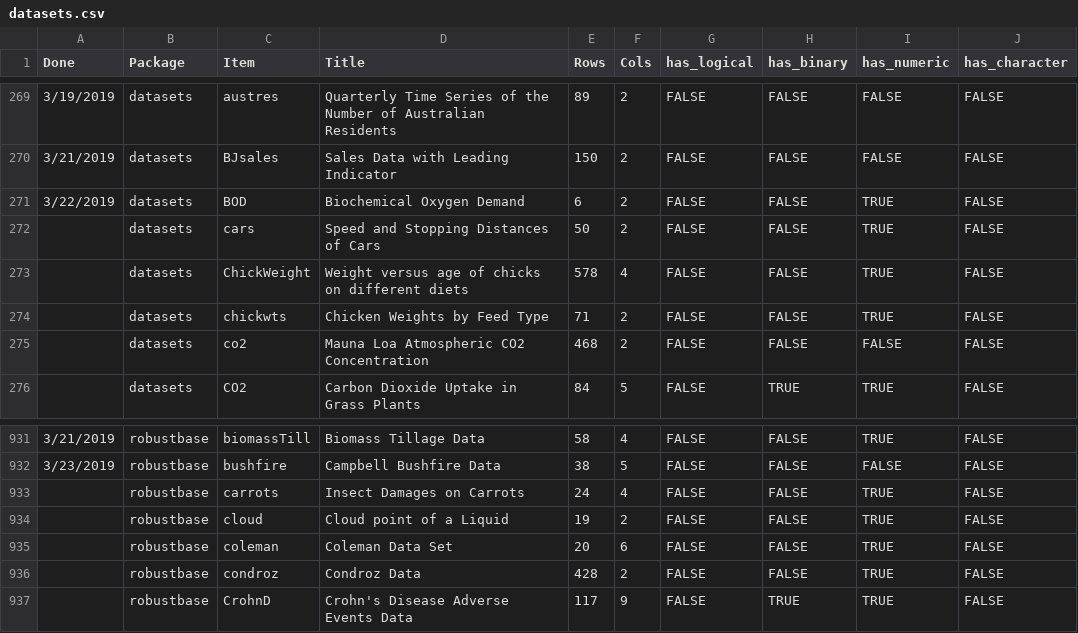
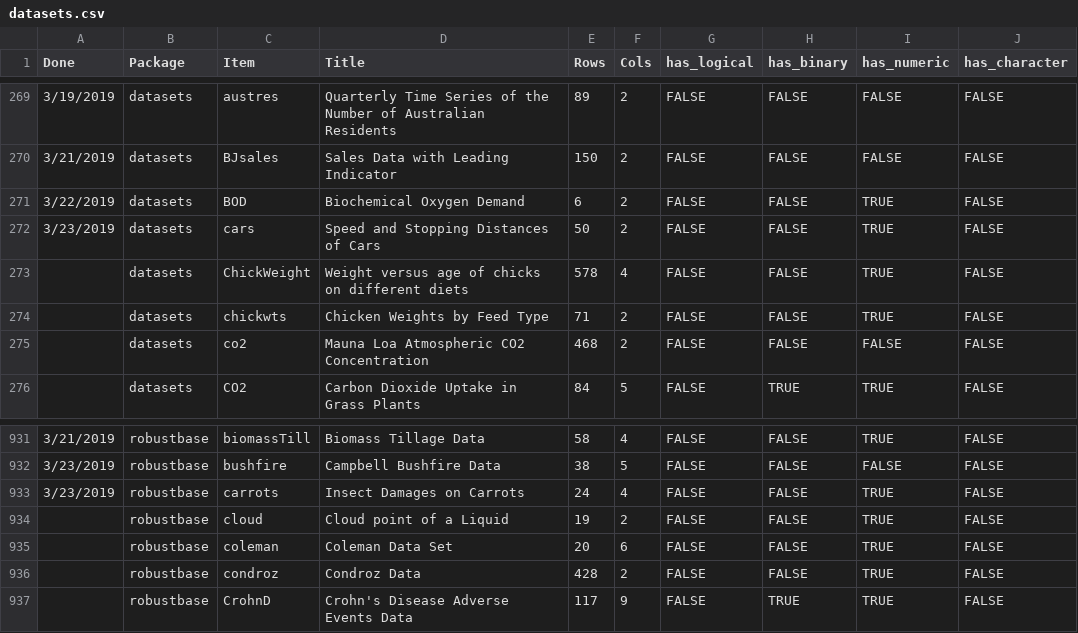
Before and after one commit to mikedelong/studious-train, a CSV file: documentation/datasets.csv, drawn as a sheet; only a part is shown, gaps mark what is left out; the diff names each change by its address in the sheet, - before the commit and + after, or states it on an @@ line.

Commit message:
feature: marked datasets/cars and robustbase/carrots done today

```diff
--- a/documentation/datasets.csv
+++ b/documentation/datasets.csv
-A272 (Done): (empty)
+A272 (Done): 3/23/2019
-A933 (Done): (empty)
+A933 (Done): 3/23/2019
```
